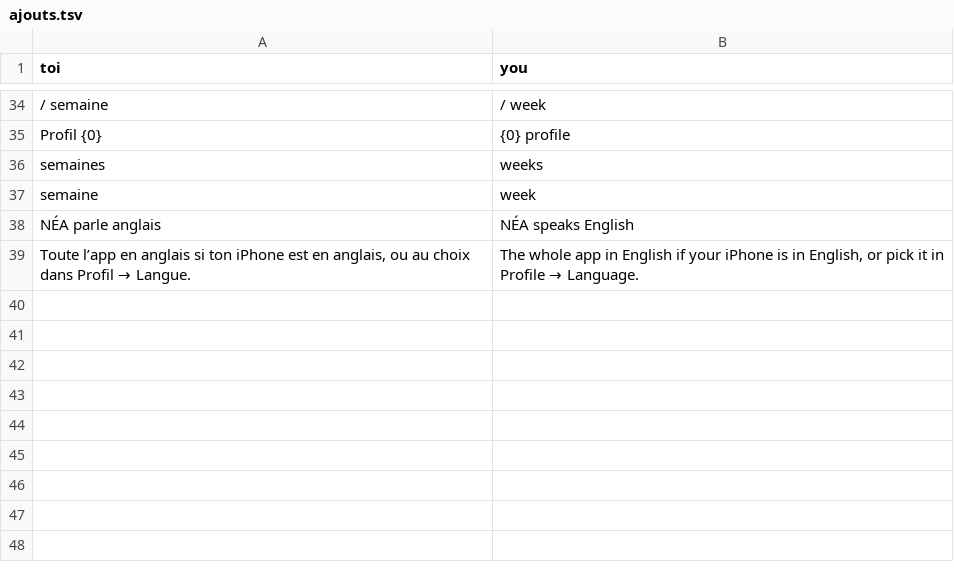
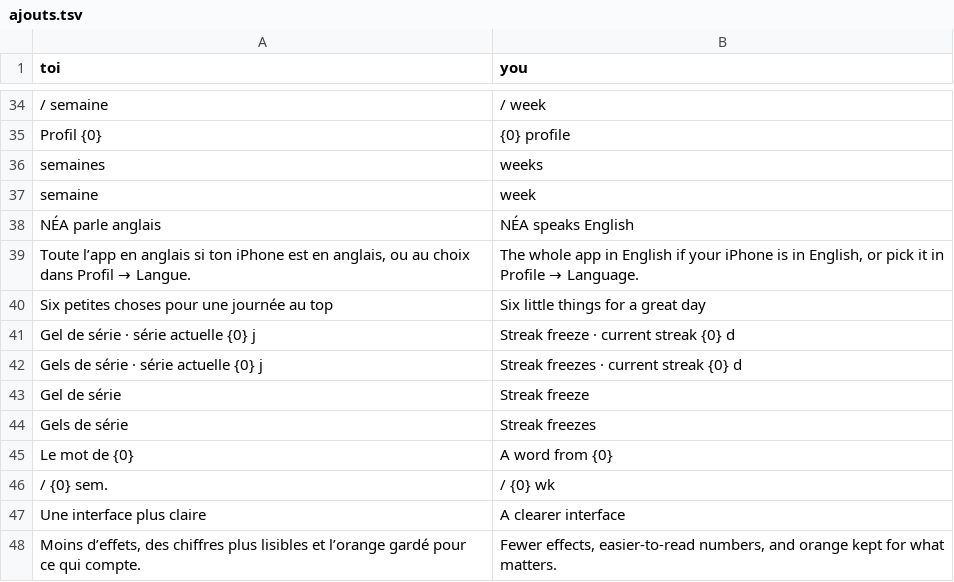
Before and after one commit to louisleperlier-spec/celestev1, a TSV file: src/i18n/ajouts.tsv, drawn as a sheet; only a part is shown, gaps mark what is left out.

```diff
--- a/src/i18n/ajouts.tsv
+++ b/src/i18n/ajouts.tsv
@@ -39 +39,10 @@ NÉA parle anglais	NÉA speaks English
 Toute l’app en anglais si ton iPhone est en anglais, ou au choix dans Profil → Langue.	The whole app in English if your iPhone is in English, or pick it in Profile → Language.
+Six petites choses pour une journée au top	Six little things for a great day
+Gel de série · série actuelle {0} j	Streak freeze · current streak {0} d
+Gels de série · série actuelle {0} j	Streak freezes · current streak {0} d
+Gel de série	Streak freeze
+Gels de série	Streak freezes
+Le mot de {0}	A word from {0}
+/ {0} sem.	/ {0} wk
+Une interface plus claire	A clearer interface
+Moins d’effets, des chiffres plus lisibles et l’orange gardé pour ce qui compte.	Fewer effects, easier-to-read numbers, and orange kept for what matters.
```
Also changed, not shown: 48 other files.
